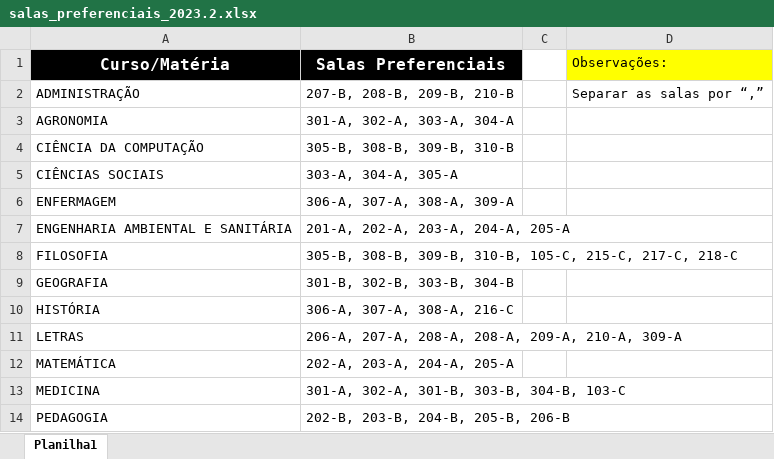
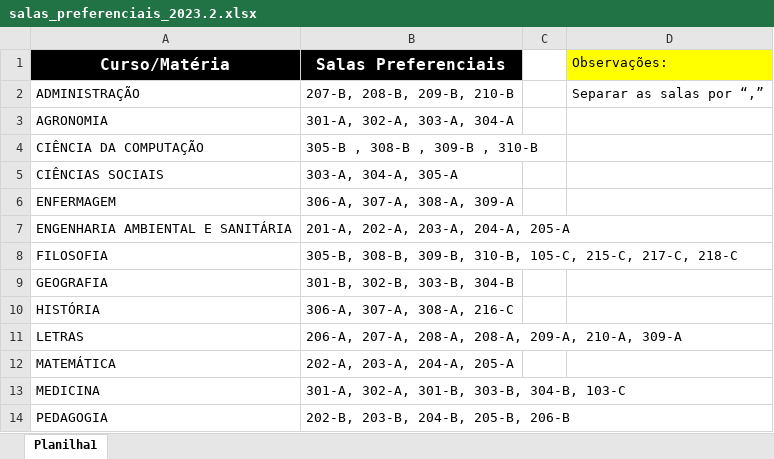
Before and after one commit to FernandoFdeS/alocador_de_salas, an Excel workbook: dados/salas_preferenciais_2023.2.xlsx, sheet Planilha1, drawn as a sheet; values as stored, in another font and other column widths than the file's, no borders; the diff names each change by its address in the sheet, - before the commit and + after, or states it on an @@ line.

```diff
--- a/dados/salas_preferenciais_2023.2.xlsx (sheet Planilha1)
+++ b/dados/salas_preferenciais_2023.2.xlsx (sheet Planilha1)
-B4 (Salas Preferenciais): 305-B, 308-B, 309-B, 310-B
+B4 (Salas Preferenciais): 305-B , 308-B , 309-B , 310-B
```
Also changed, not shown: 7 other files.
